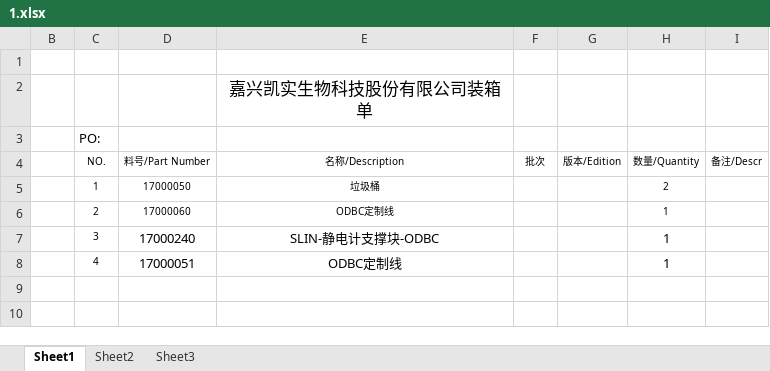
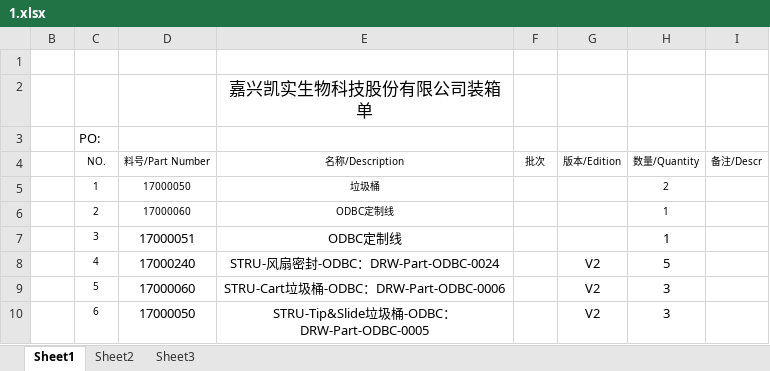
Before and after one commit to Super-Craig/autopackinglist, an Excel workbook: output/4988/1.xlsx, sheet Sheet1, drawn as a sheet; values as stored, in another font and other column widths than the file's, no borders; the diff names each change by its address in the sheet, - before the commit and + after, or states it on an @@ line.

```diff
--- a/output/4988/1.xlsx (sheet Sheet1)
+++ b/output/4988/1.xlsx (sheet Sheet1)
-D7 (料号/Part Number): 17000240
+D7 (料号/Part Number): 17000051
-E7 (名称/Description): SLIN-静电计支撑块-ODBC
+E7 (名称/Description): ODBC定制线
-D8 (料号/Part Number): 17000051
+D8 (料号/Part Number): 17000240
-E8 (名称/Description): ODBC定制线
+E8 (名称/Description): STRU-风扇密封-ODBC：DRW-Part-ODBC-0024
-G8 (版本/Edition): (empty)
+G8 (版本/Edition): V2
-H8 (数量/Quantity): 1
+H8 (数量/Quantity): 5
+row 9:  | 5 | 17000060 | STRU-Cart垃圾桶-ODBC：DRW-Part-ODBC-0006 |  | V2 | 3
+row 10:  | 6 | 17000050 | STRU-Tip&Slide垃圾桶-ODBC：DRW-Part-ODBC-0005 |  | V2 | 3
```
Also changed, not shown: info.xlsx, template.xlsx, 1 other file.
